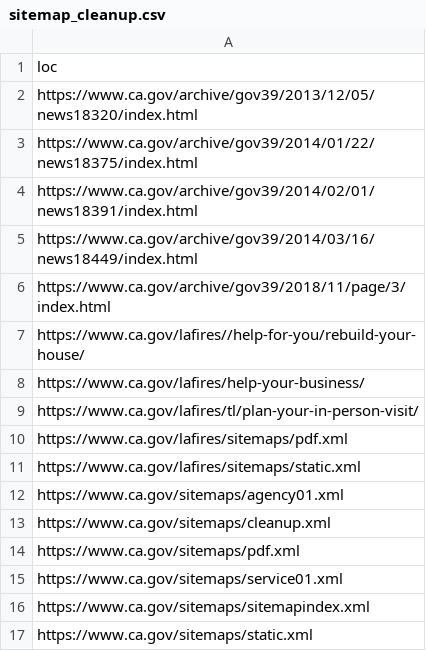
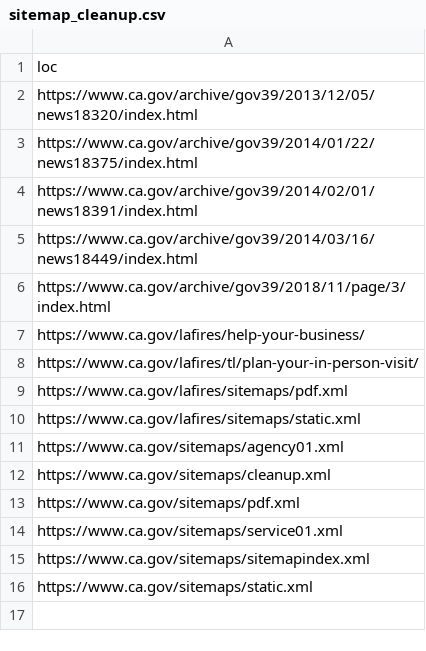
Before and after one commit to Office-of-Digital-Services/cagovportal, a CSV file: src/_data/sitemap_cleanup.csv, drawn as a sheet; the diff names each change by its address in the sheet, - before the commit and + after, or states it on an @@ line.

Commit message:
Removing one link from tracking

```diff
--- a/src/_data/sitemap_cleanup.csv
+++ b/src/_data/sitemap_cleanup.csv
-row 7: https://www.ca.gov/lafires//help-for-you/rebuild-your-house/
```
